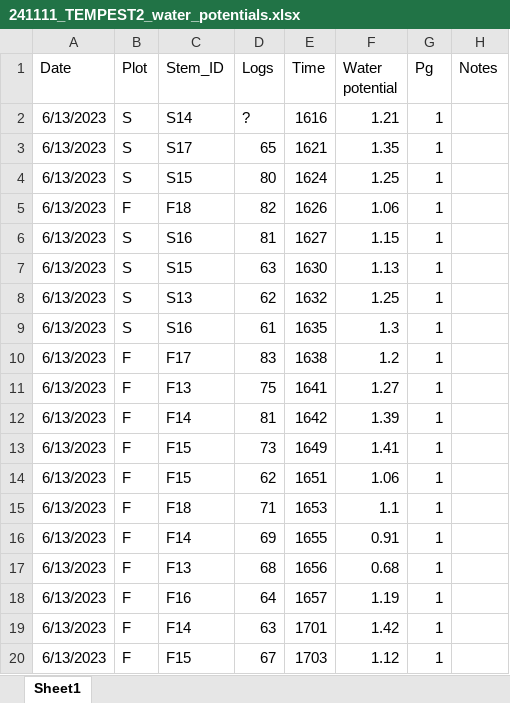
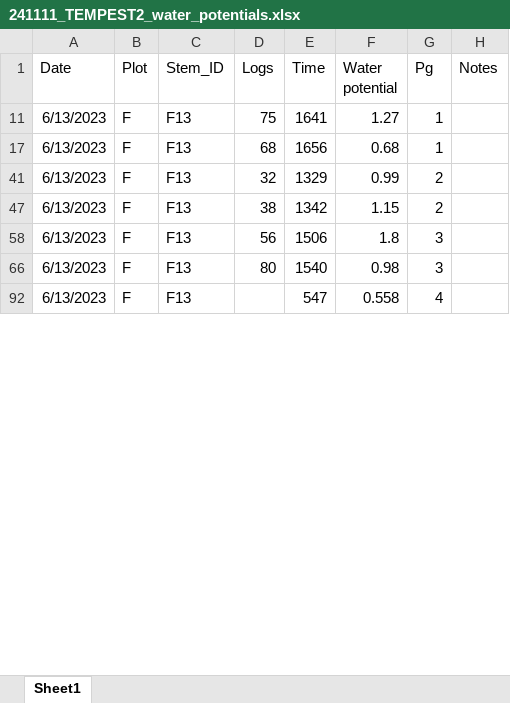
Before and after one commit to COMPASS-DOE/tempest2_do, an Excel workbook: data/raw_data/vegetation/241111_TEMPEST2_water_potentials.xlsx, sheet Sheet1, drawn as a sheet; only a part is shown; the shorter side is filled out with more unchanged rows; values as stored, in another font and other column widths than the file's, no borders; the diff covers the shown part only; the diff names each change by its address in the sheet, - before the commit and + after, or states it on an @@ line.

```diff
--- a/data/raw_data/vegetation/241111_TEMPEST2_water_potentials.xlsx (sheet Sheet1)
+++ b/data/raw_data/vegetation/241111_TEMPEST2_water_potentials.xlsx (sheet Sheet1)
@@ row 2 hidden: 6/13/2023 | S | S14 | ? | 1616 | 1.21 | 1 @@
@@ row 3 hidden: 6/13/2023 | S | S17 | 65 | 1621 | 1.35 | 1 @@
@@ row 4 hidden: 6/13/2023 | S | S15 | 80 | 1624 | 1.25 | 1 @@
@@ row 5 hidden: 6/13/2023 | F | F18 | 82 | 1626 | 1.06 | 1 @@
@@ row 6 hidden: 6/13/2023 | S | S16 | 81 | 1627 | 1.15 | 1 @@
@@ row 7 hidden: 6/13/2023 | S | S15 | 63 | 1630 | 1.13 | 1 @@
@@ row 8 hidden: 6/13/2023 | S | S13 | 62 | 1632 | 1.25 | 1 @@
@@ row 9 hidden: 6/13/2023 | S | S16 | 61 | 1635 | 1.3 | 1 @@
@@ row 10 hidden: 6/13/2023 | F | F17 | 83 | 1638 | 1.2 | 1 @@
@@ row 12 hidden: 6/13/2023 | F | F14 | 81 | 1642 | 1.39 | 1 @@
@@ row 13 hidden: 6/13/2023 | F | F15 | 73 | 1649 | 1.41 | 1 @@
@@ row 14 hidden: 6/13/2023 | F | F15 | 62 | 1651 | 1.06 | 1 @@
@@ row 15 hidden: 6/13/2023 | F | F18 | 71 | 1653 | 1.1 | 1 @@
@@ row 16 hidden: 6/13/2023 | F | F14 | 69 | 1655 | 0.91 | 1 @@
@@ row 18 hidden: 6/13/2023 | F | F16 | 64 | 1657 | 1.19 | 1 @@
@@ row 19 hidden: 6/13/2023 | F | F14 | 63 | 1701 | 1.42 | 1 @@
@@ row 20 hidden: 6/13/2023 | F | F15 | 67 | 1703 | 1.12 | 1 @@
```
Also changed, not shown: 2 removed rows and 262 hidden or unhidden rows elsewhere in this sheet, hidden cells, 29 other files.
